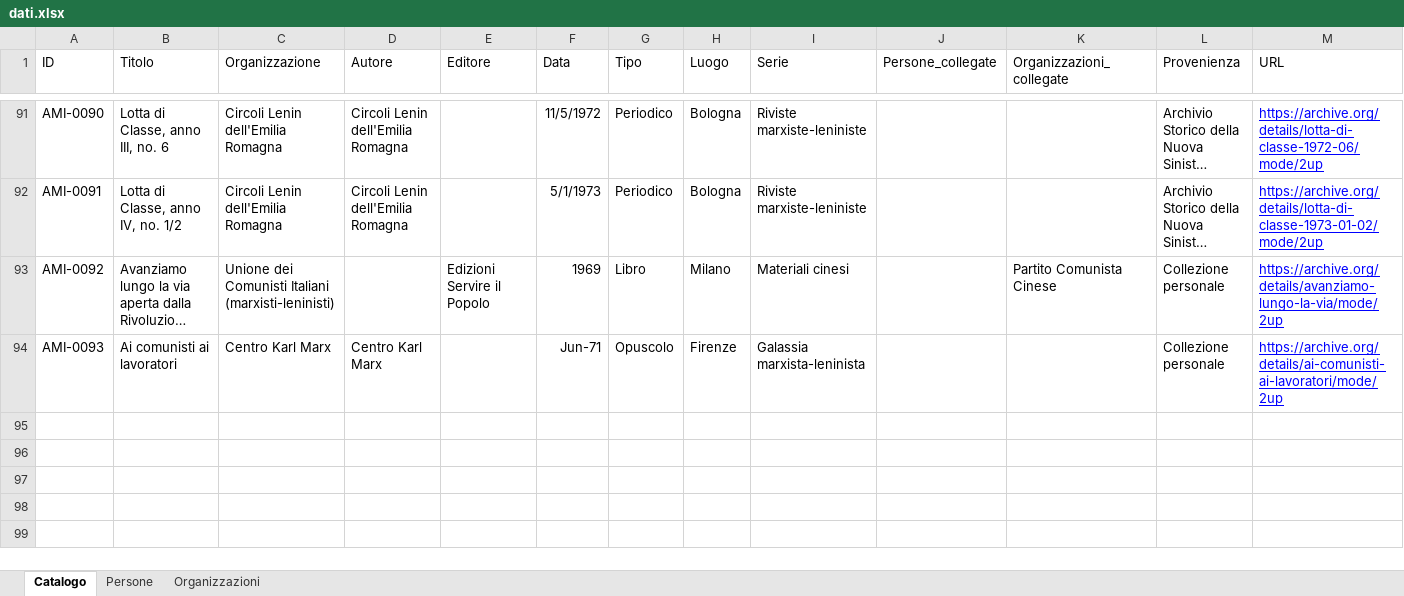
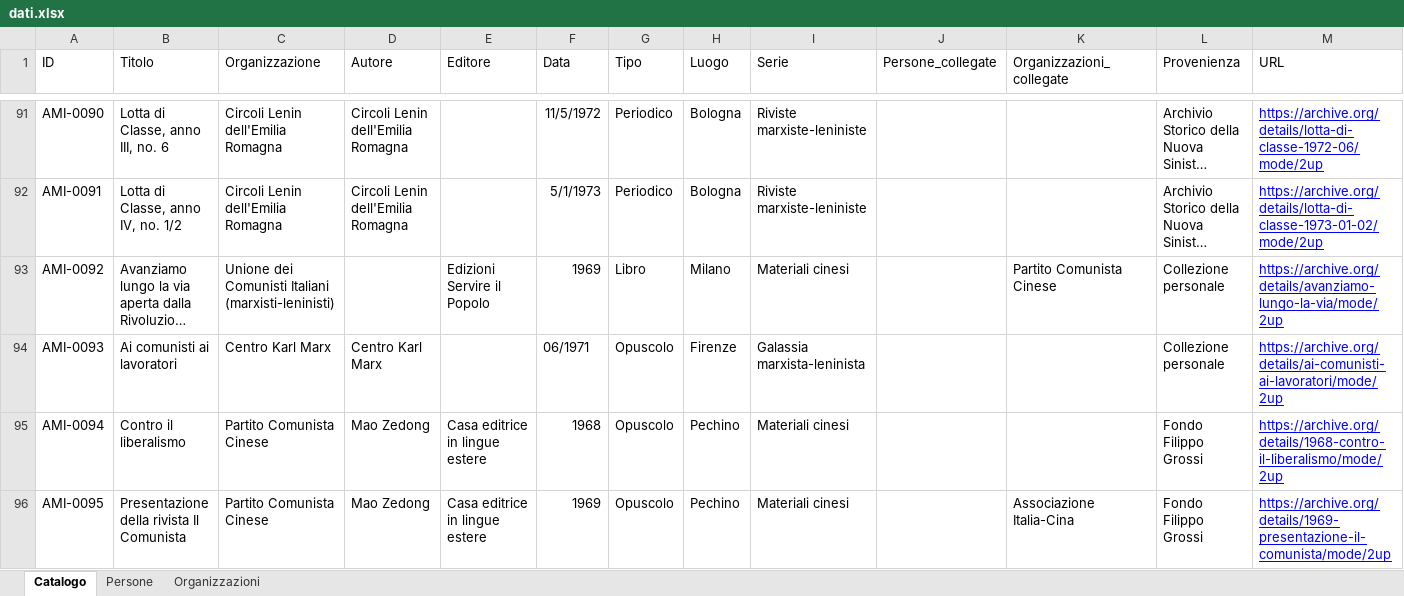
Before and after one commit to AMI-AIM/archivio-maoismo-italiano, an Excel workbook: data/dati.xlsx, sheet Catalogo, drawn as a sheet; only a part is shown, gaps mark what is left out; long unchanged cells end in …; values as stored, in another font and other column widths than the file's, no borders; table styles not drawn; rows hold the shown columns only; the diff names each change by its address in the sheet, - before the commit and + after, or states it on an @@ line.

```diff
--- a/data/dati.xlsx (sheet Catalogo)
+++ b/data/dati.xlsx (sheet Catalogo)
-F94 (Data): Jun-71
+F94 (Data): 06/1971
+row 95: AMI-0094 | Contro il liberalismo | Partito Comunista Cinese | Mao Zedong | Casa editrice in lingue estere | 1968 | Opuscolo | Pechino | Materiali cinesi |  |  | Fondo Filippo Grossi | https://archive.org/details/1968-contro-il-liberalismo/mode/2up
+row 96: AMI-0095 | Presentazione della rivista Il Comunista | Partito Comunista Cinese | Mao Zedong | Casa editrice in lingue estere | 1969 | Opuscolo | Pechino | Materiali cinesi |  | Associazione Italia-Cina | Fondo Filippo Grossi | https://archive.org/details/1969-presentazione-il-comunista/mode/2up
```
Also changed, not shown: 1 other file.
